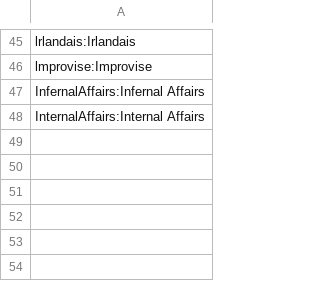
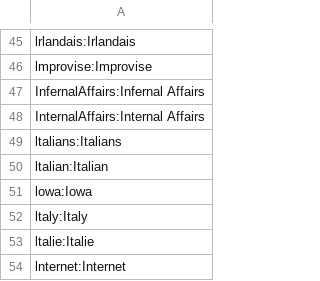
Before and after one commit to adrienbricchi/sub-titles-auto-correct, a CSV file: Corrector/Utils/StringsMaps/common_misspells.csv, drawn as a sheet; only a part is shown, gaps mark what is left out.

Commit message:
Fix common errors

```diff
--- a/Corrector/Utils/StringsMaps/common_misspells.csv
+++ b/Corrector/Utils/StringsMaps/common_misspells.csv
@@ -48 +48,7 @@ InfernalAffairs:Infernal Affairs
 InternalAffairs:Internal Affairs
+ltalians:Italians
+ltalian:Italian
+lowa:Iowa
+ltaly:Italy
+ltalie:Italie
+lnternet:Internet
```
Also changed, not shown: Corrector/Utils/StringsMaps/LettersMaps/I_trusted.csv, Corrector/Utils/StringsMaps/common_misspells.eng.csv, 3 other files.
